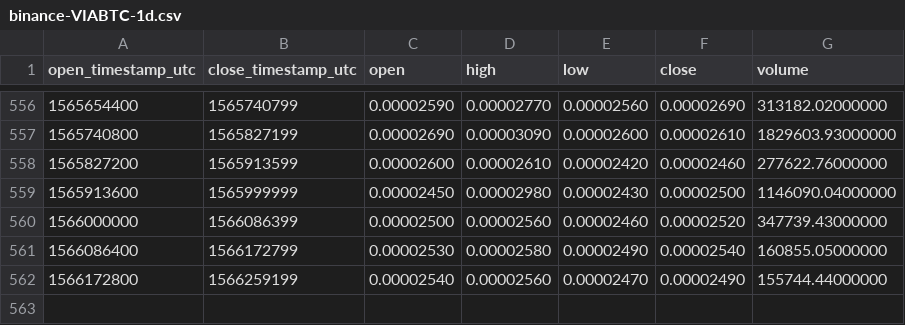
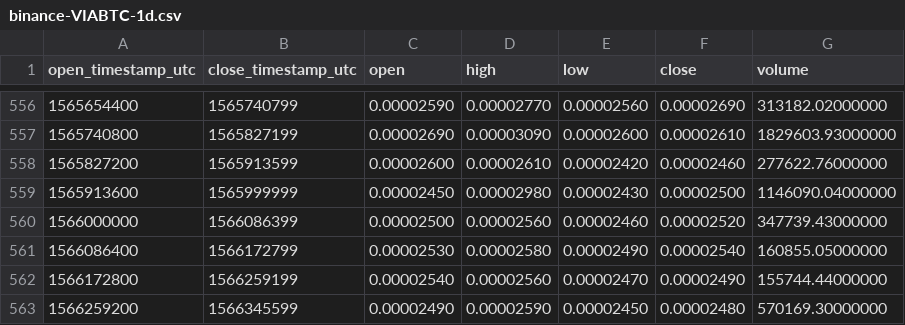
Before and after one commit to cryptobigbro/binance-VIABTC, a CSV file: binance-VIABTC-1d.csv, drawn as a sheet; only a part is shown, gaps mark what is left out.

Commit message:
Update OHLCV data.

```diff
--- a/binance-VIABTC-1d.csv
+++ b/binance-VIABTC-1d.csv
@@ -562 +562,2 @@ open_timestamp_utc,close_timestamp_utc,open,high,low,close,volume
 1566172800,1566259199,0.00002540,0.00002560,0.00002470,0.00002490,155744.44000000
+1566259200,1566345599,0.00002490,0.00002590,0.00002450,0.00002480,570169.30000000
```
Also changed, not shown: 1 other file.
